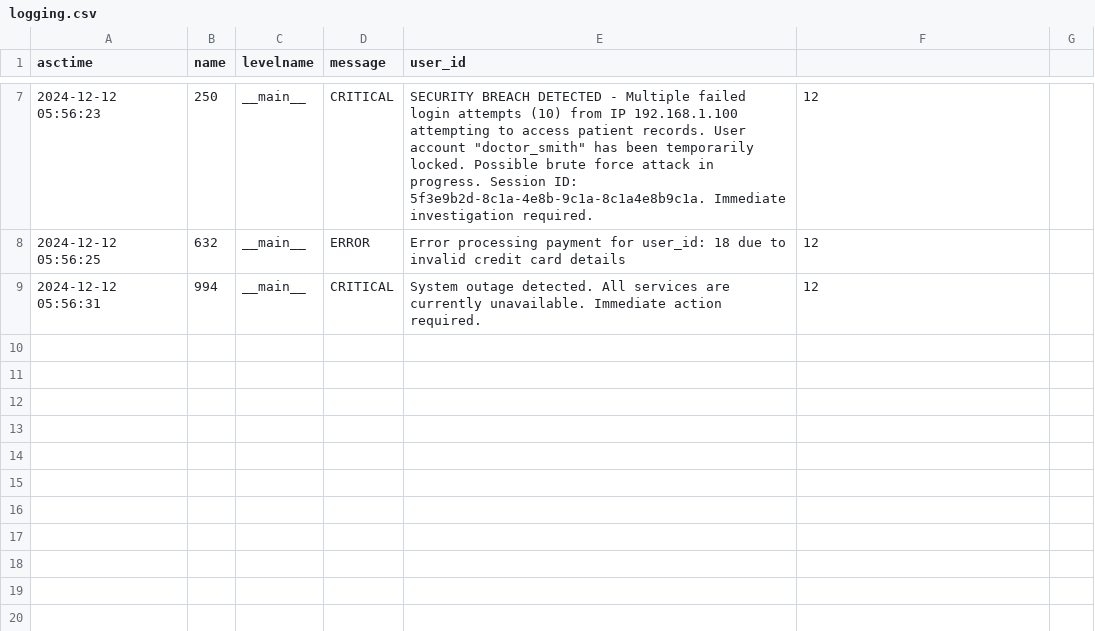
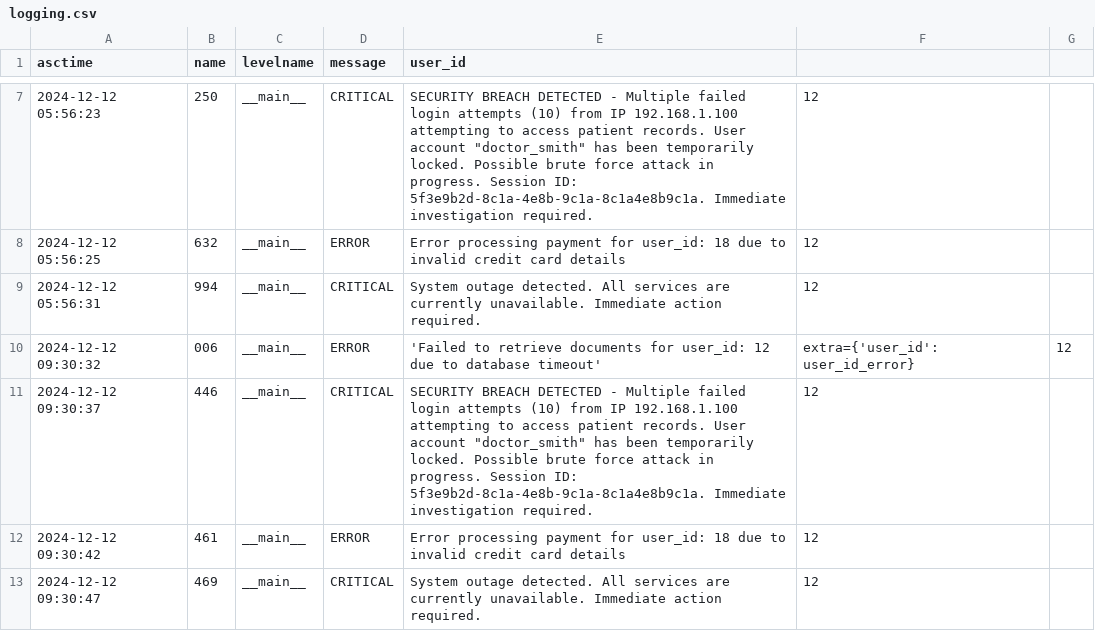
Before and after one commit to Amegedonz/ISPJ24_MedSync, a CSV file: logging.csv, drawn as a sheet; only a part is shown, gaps mark what is left out; the diff names each change by its address in the sheet, - before the commit and + after, or states it on an @@ line.

```diff
--- a/logging.csv
+++ b/logging.csv
+row 10: 2024-12-12 09:30:32 | 006 | __main__ | ERROR | 'Failed to retrieve documents for user_id: 12 due to database timeout' | extra={'user_id': user_id_error} | 12
+row 11: 2024-12-12 09:30:37 | 446 | __main__ | CRITICAL | SECURITY BREACH DETECTED - Multiple failed login attempts (10) from IP 192.168.1.100 attempting to access patient records. User account "doctor_smith" has been temporarily locked. Possible brute force attack in progress. Session ID: 5f3e9b2d-8c1a-4e8b-9c1a-8c1a4e8b9c1a. Immediate investigation required. | 12
+row 12: 2024-12-12 09:30:42 | 461 | __main__ | ERROR | Error processing payment for user_id: 18 due to invalid credit card details | 12
+row 13: 2024-12-12 09:30:47 | 469 | __main__ | CRITICAL | System outage detected. All services are currently unavailable. Immediate action required. | 12
```
Also changed, not shown: 6 other files.
